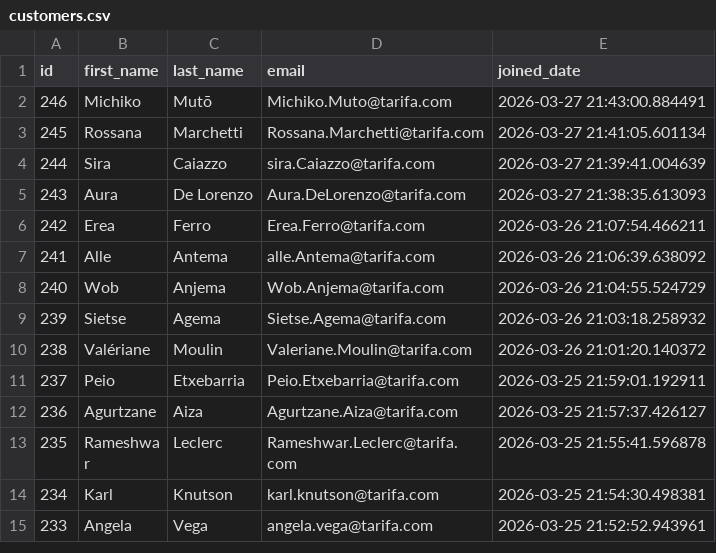
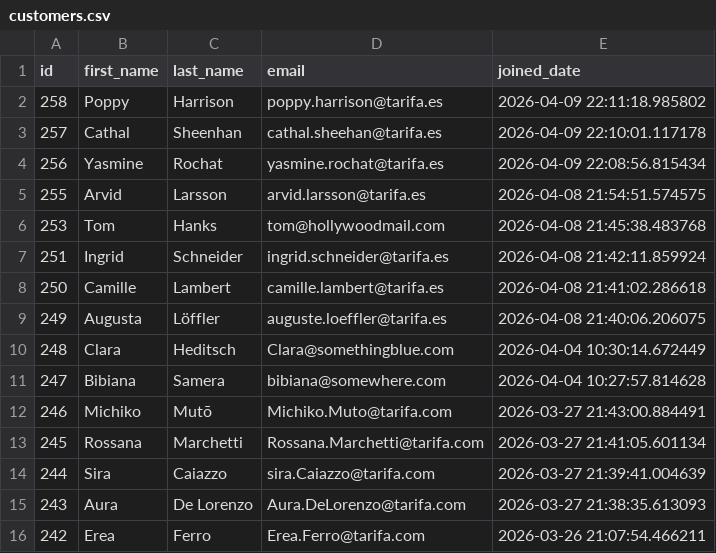
Before and after one commit to UlrikeDetective/code, a CSV file: SQL/PostGre/book_data/data/customers.csv, drawn as a sheet; only a part is shown; the shorter side is filled out with more unchanged rows.

```diff
--- a/SQL/PostGre/book_data/data/customers.csv
+++ b/SQL/PostGre/book_data/data/customers.csv
@@ -1,2 +1,12 @@
 "id","first_name","last_name","email","joined_date"
+258,"Poppy","Harrison","poppy.harrison@tarifa.es","2026-04-09 22:11:18.985802"
+257,"Cathal","Sheenhan","cathal.sheehan@tarifa.es","2026-04-09 22:10:01.117178"
+256,"Yasmine","Rochat","yasmine.rochat@tarifa.es","2026-04-09 22:08:56.815434"
+255,"Arvid","Larsson","arvid.larsson@tarifa.es","2026-04-08 21:54:51.574575"
+253,"Tom","Hanks","tom@hollywoodmail.com","2026-04-08 21:45:38.483768"
+251,"Ingrid","Schneider","ingrid.schneider@tarifa.es","2026-04-08 21:42:11.859924"
+250,"Camille","Lambert","camille.lambert@tarifa.es","2026-04-08 21:41:02.286618"
+249,"Augusta","Löffler","auguste.loeffler@tarifa.es","2026-04-08 21:40:06.206075"
+248,"Clara","Heditsch","Clara@somethingblue.com","2026-04-04 10:30:14.672449"
+247,"Bibiana","Samera","bibiana@somewhere.com","2026-04-04 10:27:57.814628"
 246,"Michiko","Mutō","Michiko.Muto@tarifa.com","2026-03-27 21:43:00.884491"
```
Also changed, not shown: SQL/PostGre/book_data/data/authors.csv, SQL/PostGre/book_data/data/books.csv, 11 other files.
